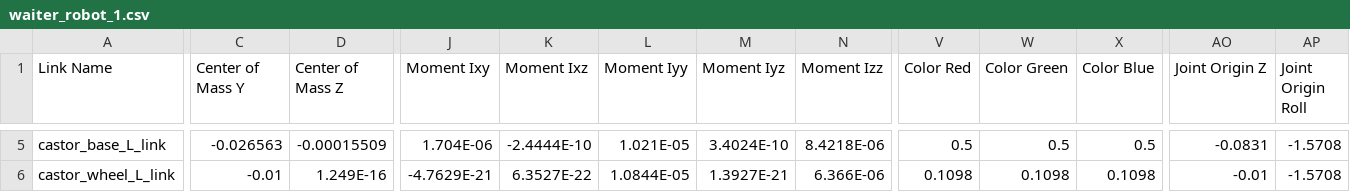
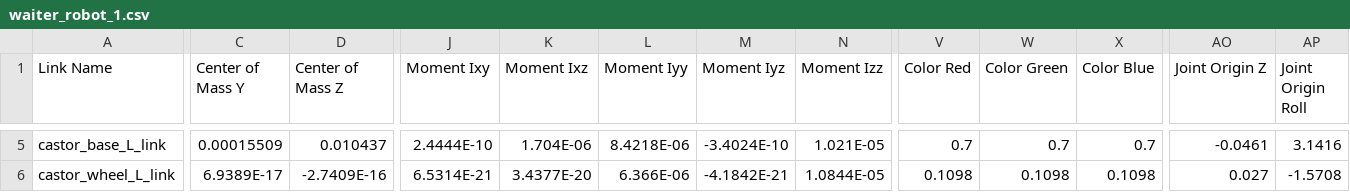
Before and after one commit to eldeigoXD/waiter_robot, a CSV file: waiter_robot_1/urdf/waiter_robot_1.csv, drawn as a sheet; only a part is shown, gaps mark what is left out; the diff covers the shown part only; the diff names each change by its address in the sheet, - before the commit and + after, or states it on an @@ line.

```diff
--- a/waiter_robot_1/urdf/waiter_robot_1.csv
+++ b/waiter_robot_1/urdf/waiter_robot_1.csv
-C5 (Center of Mass Y): -0.026563
+C5 (Center of Mass Y): 0.00015509
-D5 (Center of Mass Z): -0.00015509
+D5 (Center of Mass Z): 0.010437
-J5 (Moment Ixy): 1.704E-06
+J5 (Moment Ixy): 2.4444E-10
-K5 (Moment Ixz): -2.4444E-10
+K5 (Moment Ixz): 1.704E-06
-L5 (Moment Iyy): 1.021E-05
+L5 (Moment Iyy): 8.4218E-06
-M5 (Moment Iyz): 3.4024E-10
+M5 (Moment Iyz): -3.4024E-10
-N5 (Moment Izz): 8.4218E-06
+N5 (Moment Izz): 1.021E-05
-V5 (Color Red): 0.5
+V5 (Color Red): 0.7
-W5 (Color Green): 0.5
+W5 (Color Green): 0.7
-X5 (Color Blue): 0.5
+X5 (Color Blue): 0.7
-AO5 (Joint Origin Z): -0.0831
+AO5 (Joint Origin Z): -0.0461
-AP5 (Joint Origin Roll): -1.5708
+AP5 (Joint Origin Roll): 3.1416
-C6 (Center of Mass Y): -0.01
+C6 (Center of Mass Y): 6.9389E-17
-D6 (Center of Mass Z): 1.249E-16
+D6 (Center of Mass Z): -2.7409E-16
-J6 (Moment Ixy): -4.7629E-21
+J6 (Moment Ixy): 6.5314E-21
-K6 (Moment Ixz): 6.3527E-22
+K6 (Moment Ixz): 3.4377E-20
-L6 (Moment Iyy): 1.0844E-05
+L6 (Moment Iyy): 6.366E-06
-M6 (Moment Iyz): 1.3927E-21
+M6 (Moment Iyz): -4.1842E-21
-N6 (Moment Izz): 6.366E-06
+N6 (Moment Izz): 1.0844E-05
-AO6 (Joint Origin Z): -0.01
+AO6 (Joint Origin Z): 0.027
```
Also changed, not shown: 50 edited cells elsewhere in this file, 49 other files.
